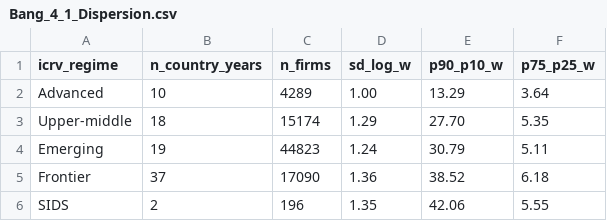
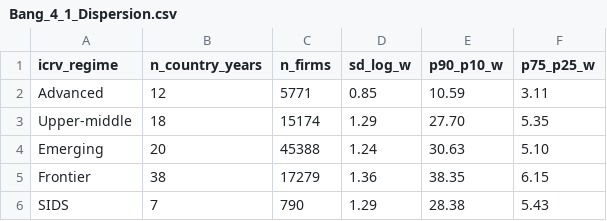
Before and after one commit to huongctu/Class-AI-Agent, a CSV file: wbes/output/Bang_4_1_Dispersion.csv, drawn as a sheet.

Commit message:
data(wbes): update Bảng 4.1 with 5 SIDS + Saudi/Qatar (98752 firms)

```diff
--- a/wbes/output/Bang_4_1_Dispersion.csv
+++ b/wbes/output/Bang_4_1_Dispersion.csv
@@ -1,6 +1,6 @@
 icrv_regime,n_country_years,n_firms,sd_log_w,p90_p10_w,p75_p25_w
-Advanced,10,4289,1.00,13.29,3.64
+Advanced,12,5771,0.85,10.59,3.11
 Upper-middle,18,15174,1.29,27.70,5.35
-Emerging,19,44823,1.24,30.79,5.11
-Frontier,37,17090,1.36,38.52,6.18
-SIDS,2,196,1.35,42.06,5.55
+Emerging,20,45388,1.24,30.63,5.10
+Frontier,38,17279,1.36,38.35,6.15
+SIDS,7,790,1.29,28.38,5.43
```
